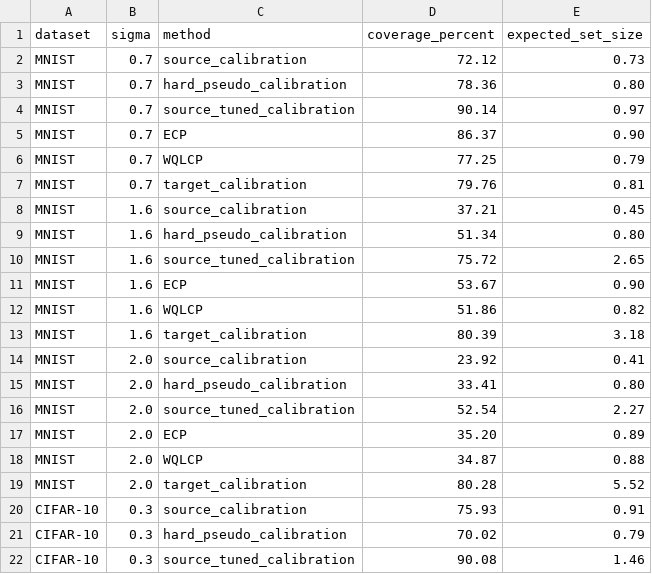
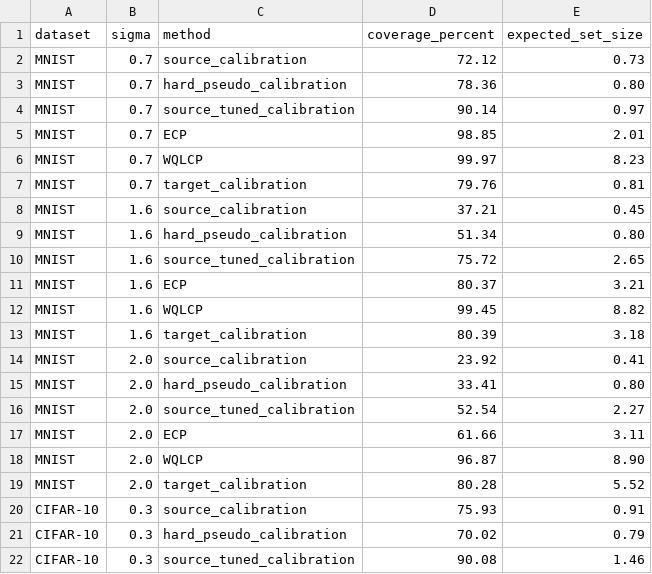
Before and after one commit to Farbod-Siahkali/Source-Tuned-Pseudo-Calibration, a CSV file: results/main_table.csv, drawn as a sheet; only a part is shown; the diff covers the shown part only.

Commit message:
Use the published ECP and WQLCP procedures and update their table values

```diff
--- a/results/main_table.csv
+++ b/results/main_table.csv
@@ -4,4 +4,4 @@ MNIST,0.7,hard_pseudo_calibration,78.36,0.80
 MNIST,0.7,source_tuned_calibration,90.14,0.97
-MNIST,0.7,ECP,86.37,0.90
-MNIST,0.7,WQLCP,77.25,0.79
+MNIST,0.7,ECP,98.85,2.01
+MNIST,0.7,WQLCP,99.97,8.23
 MNIST,0.7,target_calibration,79.76,0.81
@@ -10,4 +10,4 @@ MNIST,1.6,hard_pseudo_calibration,51.34,0.80
 MNIST,1.6,source_tuned_calibration,75.72,2.65
-MNIST,1.6,ECP,53.67,0.90
-MNIST,1.6,WQLCP,51.86,0.82
+MNIST,1.6,ECP,80.37,3.21
+MNIST,1.6,WQLCP,99.45,8.82
 MNIST,1.6,target_calibration,80.39,3.18
@@ -16,4 +16,4 @@ MNIST,2.0,hard_pseudo_calibration,33.41,0.80
 MNIST,2.0,source_tuned_calibration,52.54,2.27
-MNIST,2.0,ECP,35.20,0.89
-MNIST,2.0,WQLCP,34.87,0.88
+MNIST,2.0,ECP,61.66,3.11
+MNIST,2.0,WQLCP,96.87,8.90
 MNIST,2.0,target_calibration,80.28,5.52
```
Also changed, not shown: 24 edited cells elsewhere in this file, 8 other files.
